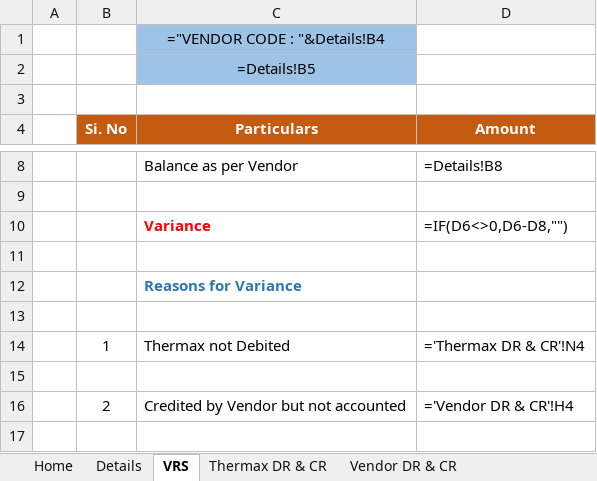
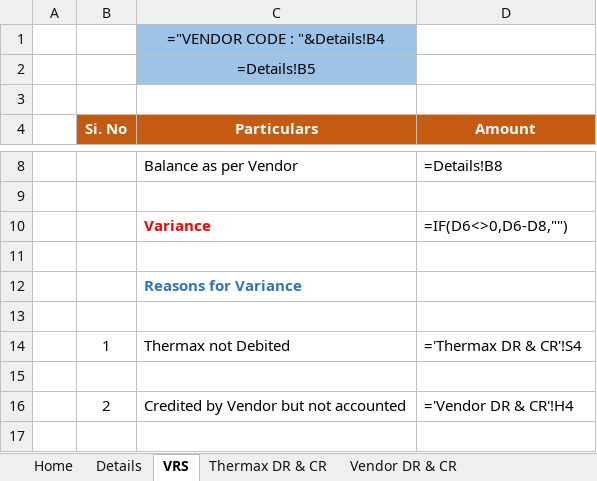
Before and after one commit to PoovendraPandi123/APV1.1.0, an Excel workbook: AFS/VendorReconciliation/static/VRS-Report-Template.xlsx, sheet VRS, drawn as a sheet; only a part is shown, gaps mark what is left out; values as stored, in another font and other column widths than the file's, no borders; formulas are shown in place of their values; the diff names each change by its address in the sheet, - before the commit and + after, or states it on an @@ line.

```diff
--- a/AFS/VendorReconciliation/static/VRS-Report-Template.xlsx (sheet VRS)
+++ b/AFS/VendorReconciliation/static/VRS-Report-Template.xlsx (sheet VRS)
-D14 (Amount): ='Thermax DR & CR'!N4
+D14 (Amount): ='Thermax DR & CR'!S4
```
Also changed, not shown: 12 other files.
